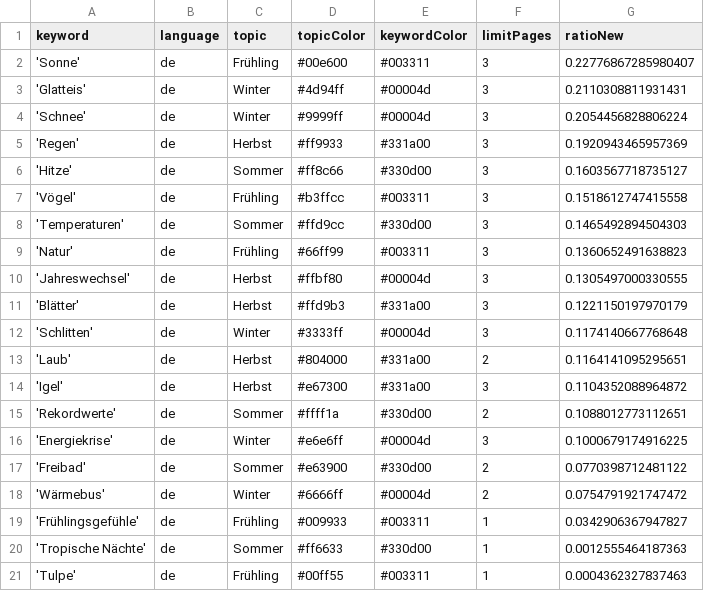
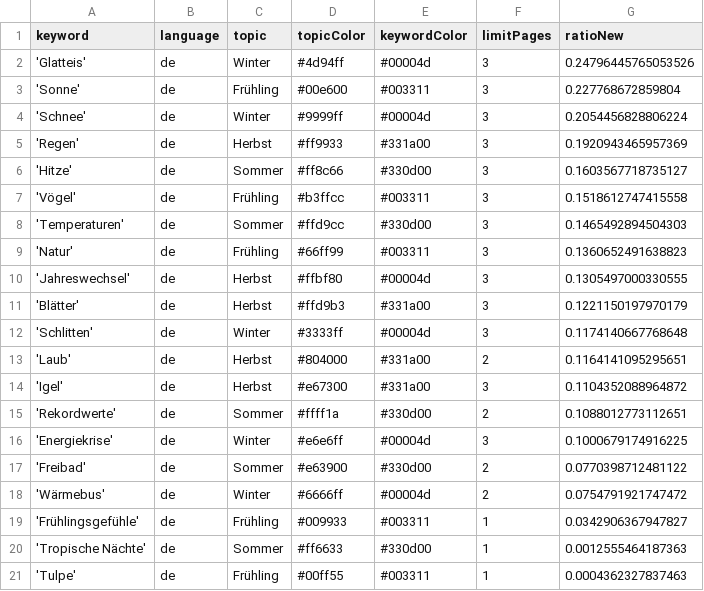
Before and after one commit to magaliekathrin-news/winterIsComing2, a CSV file: keywords.csv, drawn as a sheet.

```diff
--- a/keywords.csv
+++ b/keywords.csv
@@ -1,4 +1,4 @@
 keyword,language,topic,topicColor,keywordColor,limitPages,ratioNew
-'Sonne',de,Frühling,#00e600,#003311,3,0.22776867285980407
-'Glatteis',de,Winter,#4d94ff,#00004d,3,0.2110308811931431
+'Glatteis',de,Winter,#4d94ff,#00004d,3,0.24796445765053526
+'Sonne',de,Frühling,#00e600,#003311,3,0.227768672859804
 'Schnee',de,Winter,#9999ff,#00004d,3,0.2054456828806224
```
Also changed, not shown: 1 other file.
